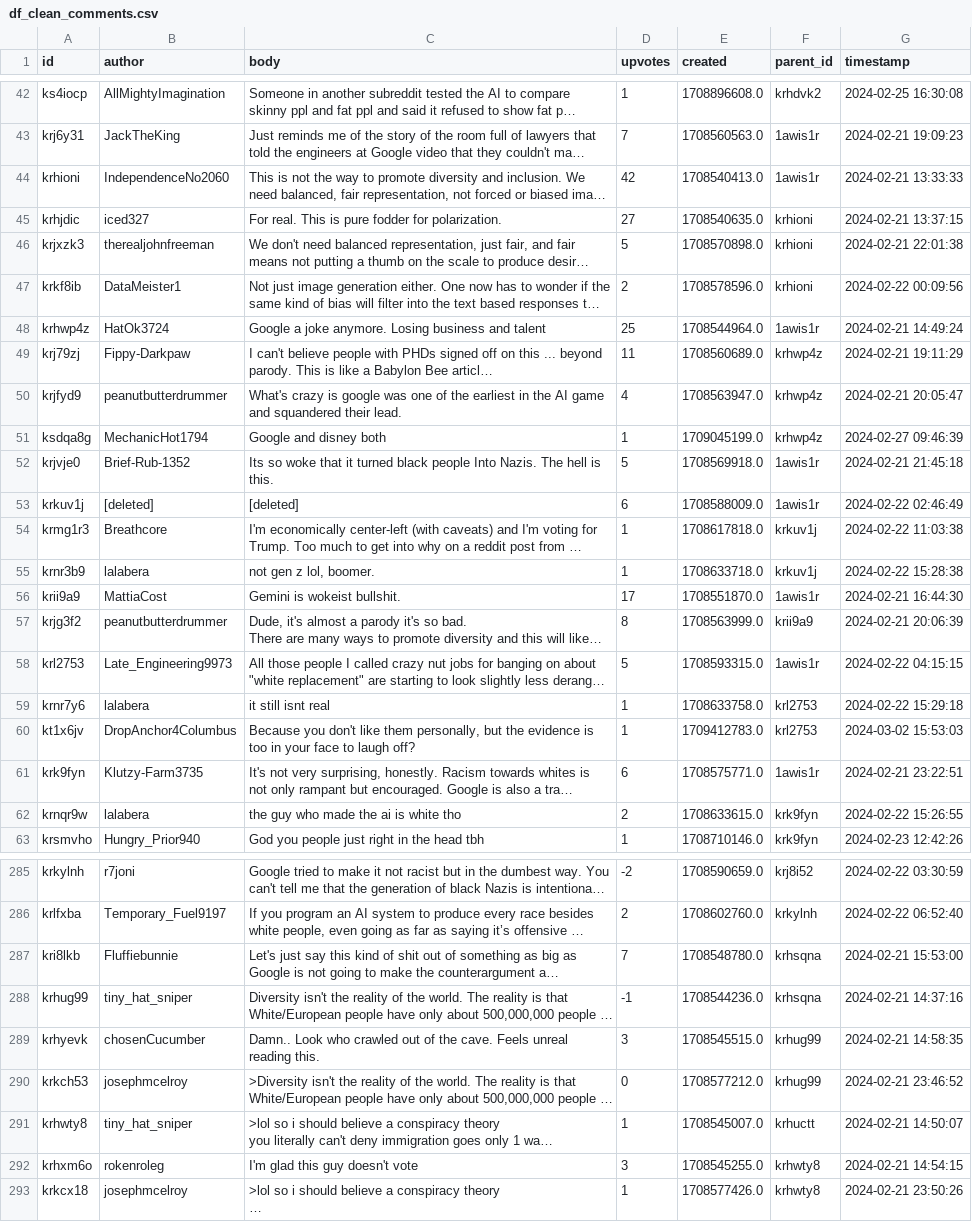
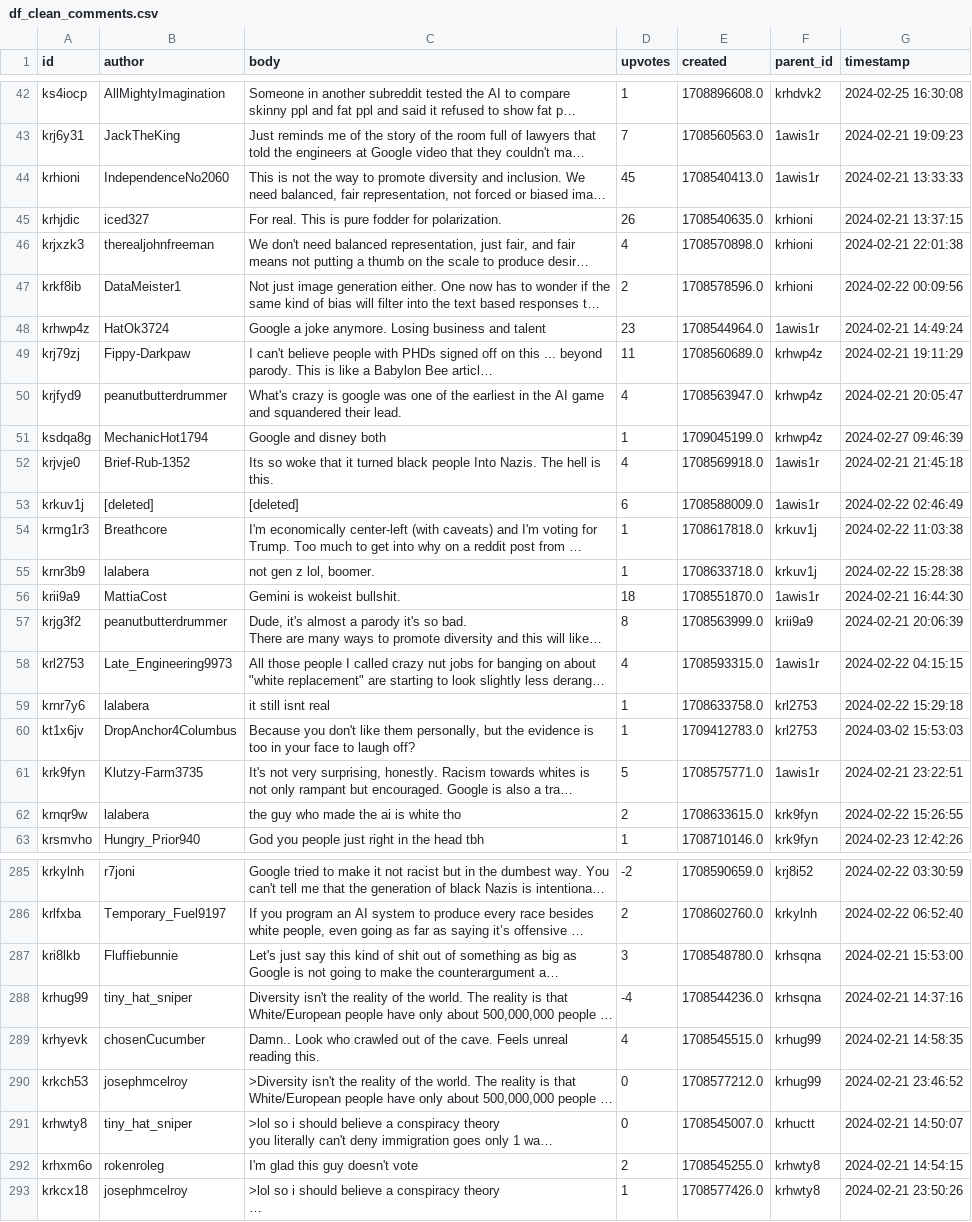
Before and after one commit to ensteitz/ILS-Z639, a CSV file: df_clean_comments.csv, drawn as a sheet; only a part is shown, gaps mark what is left out; long unchanged cells end in …; the diff covers the shown part only; the diff names each change by its address in the sheet, - before the commit and + after, or states it on an @@ line.

```diff
--- a/df_clean_comments.csv
+++ b/df_clean_comments.csv
-D44 (upvotes): 42
+D44 (upvotes): 45
-D45 (upvotes): 27
+D45 (upvotes): 26
-D46 (upvotes): 5
+D46 (upvotes): 4
-D48 (upvotes): 25
+D48 (upvotes): 23
-D52 (upvotes): 5
+D52 (upvotes): 4
-D56 (upvotes): 17
+D56 (upvotes): 18
-D58 (upvotes): 5
+D58 (upvotes): 4
-D61 (upvotes): 6
+D61 (upvotes): 5
-D287 (upvotes): 7
+D287 (upvotes): 3
-D288 (upvotes): -1
+D288 (upvotes): -4
-D289 (upvotes): 3
+D289 (upvotes): 4
-D291 (upvotes): 1
+D291 (upvotes): 0
-D292 (upvotes): 3
+D292 (upvotes): 2
```
Also changed, not shown: 66 edited cells elsewhere in this file, df_comments.csv, 5 other files.
